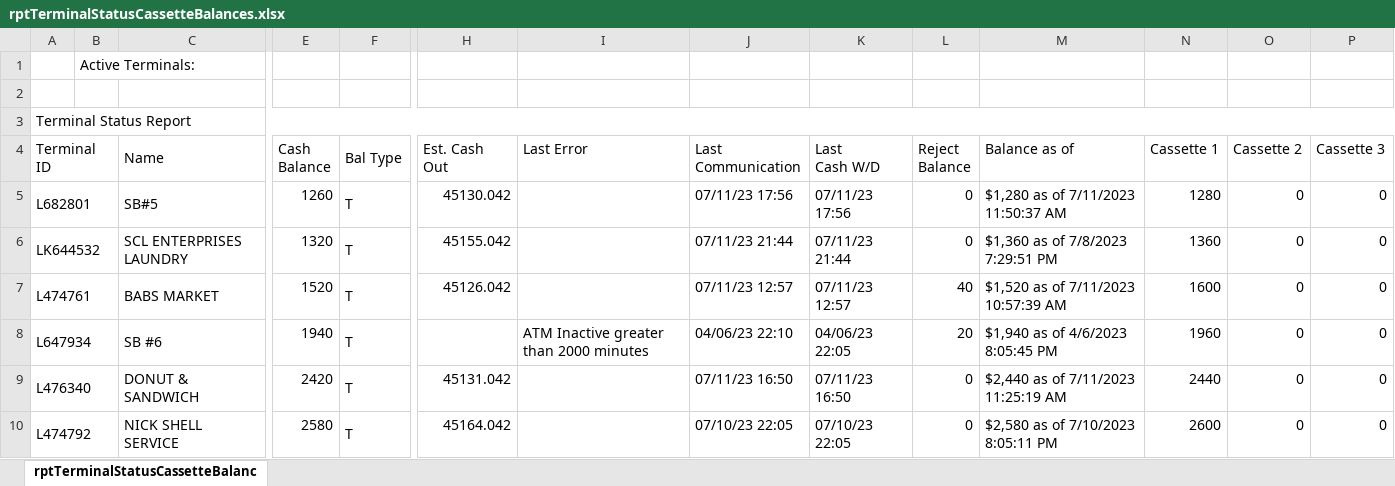
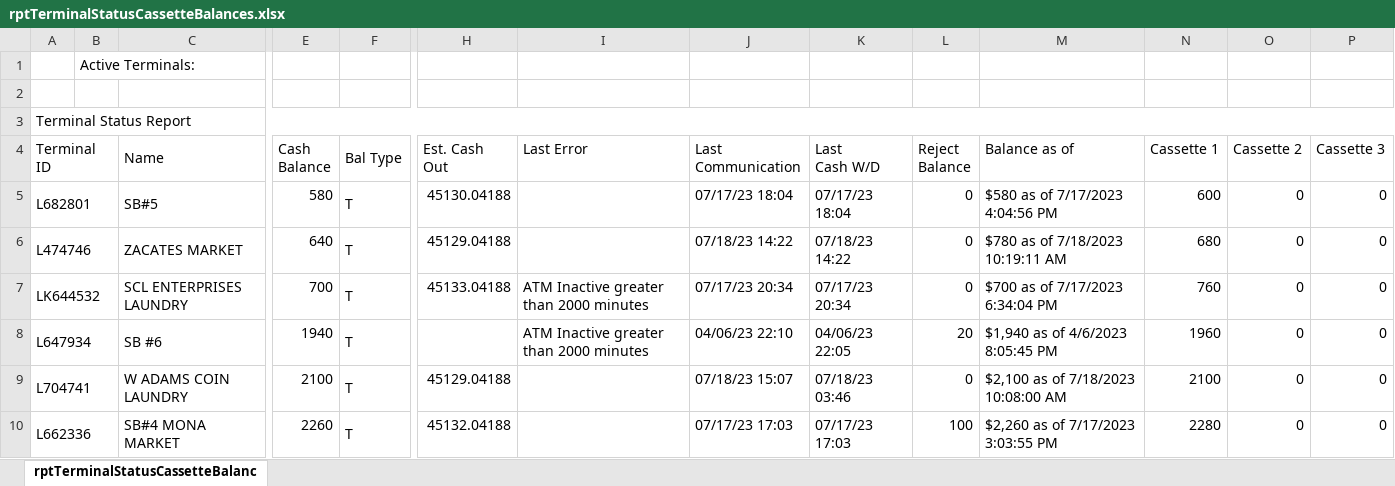
Before and after one commit to DPDivesh/project_newToolRendition, an Excel workbook: rptTerminalStatusCassetteBalances.xlsx, sheet rptTerminalStatusCassetteBalanc, drawn as a sheet; only a part is shown, gaps mark what is left out; values as stored, in another font and other column widths than the file's, no borders; removed rows and columns are numbered as before the commit, all else as after; rows hold the shown columns only; the diff covers the shown part only; the diff names each change by its address in the sheet, - before the commit and + after, or states it on an @@ line.

```diff
--- a/rptTerminalStatusCassetteBalances.xlsx (sheet rptTerminalStatusCassetteBalanc)
+++ b/rptTerminalStatusCassetteBalances.xlsx (sheet rptTerminalStatusCassetteBalanc)
-E5 (Cash Balance): 1260
+E5 (Cash Balance): 580
-H5 (Est. Cash Out): 45130.042
+H5 (Est. Cash Out): 45130.04188
-J5 (Last Communication): 07/11/23 17:56
+J5 (Last Communication): 07/17/23 18:04
-K5 (Last Cash W/D): 07/11/23 17:56
+K5 (Last Cash W/D): 07/17/23 18:04
-M5 (Balance as of): $1,280 as of 7/11/2023 11:50:37 AM
+M5 (Balance as of): $580 as of 7/17/2023 4:04:56 PM
-N5 (Cassette 1): 1280
+N5 (Cassette 1): 600
+row 6: L474746 |  | ZACATES MARKET | 640 | T | 45129.04188 |  | 07/18/23 14:22 | 07/18/23 14:22 | 0 | $780 as of 7/18/2023 10:19:11 AM | 680 | 0 | 0
-E7 (Cash Balance): 1320
+E7 (Cash Balance): 700
-H7 (Est. Cash Out): 45155.042
+H7 (Est. Cash Out): 45133.04188
-I7 (Last Error): (empty)
+I7 (Last Error): ATM Inactive greater than 2000 minutes
-J7 (Last Communication): 07/11/23 21:44
+J7 (Last Communication): 07/17/23 20:34
-K7 (Last Cash W/D): 07/11/23 21:44
+K7 (Last Cash W/D): 07/17/23 20:34
-M7 (Balance as of): $1,360 as of 7/8/2023 7:29:51 PM
+M7 (Balance as of): $700 as of 7/17/2023 6:34:04 PM
-N7 (Cassette 1): 1360
+N7 (Cassette 1): 760
-row 7: L474761 |  | BABS MARKET | 1520 | T | 45126.042 |  | 07/11/23 12:57 | 07/11/23 12:57 | 40 | $1,520 as of 7/11/2023 10:57:39 AM | 1600 | 0 | 0
-A9 (Terminal ID): L476340
+A9 (Terminal ID): L704741
-C9 (Name): DONUT & SANDWICH
+C9 (Name): W ADAMS COIN LAUNDRY
-E9 (Cash Balance): 2420
+E9 (Cash Balance): 2100
-H9 (Est. Cash Out): 45131.042
+H9 (Est. Cash Out): 45129.04188
-J9 (Last Communication): 07/11/23 16:50
+J9 (Last Communication): 07/18/23 15:07
-K9 (Last Cash W/D): 07/11/23 16:50
+K9 (Last Cash W/D): 07/18/23 03:46
-M9 (Balance as of): $2,440 as of 7/11/2023 11:25:19 AM
+M9 (Balance as of): $2,100 as of 7/18/2023 10:08:00 AM
-N9 (Cassette 1): 2440
+N9 (Cassette 1): 2100
-row 10: L474792 |  | NICK SHELL SERVICE | 2580 | T | 45164.042 |  | 07/10/23 22:05 | 07/10/23 22:05 | 0 | $2,580 as of 7/10/2023 8:05:11 PM | 2600 | 0 | 0
+row 10: L662336 |  | SB#4 MONA MARKET | 2260 | T | 45132.04188 |  | 07/17/23 17:03 | 07/17/23 17:03 | 100 | $2,260 as of 7/17/2023 3:03:55 PM | 2280 | 0 | 0
```
Also changed, not shown: 7 added rows, 7 removed rows and 38 edited cells elsewhere in this sheet, 19 other files.
